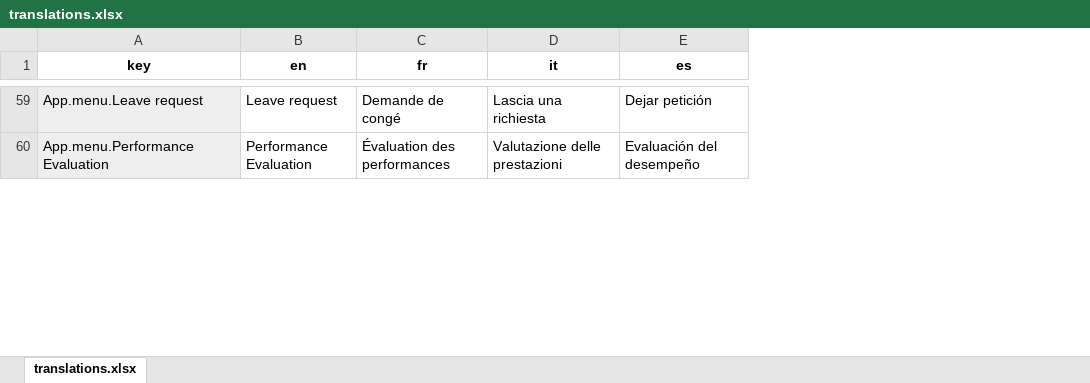
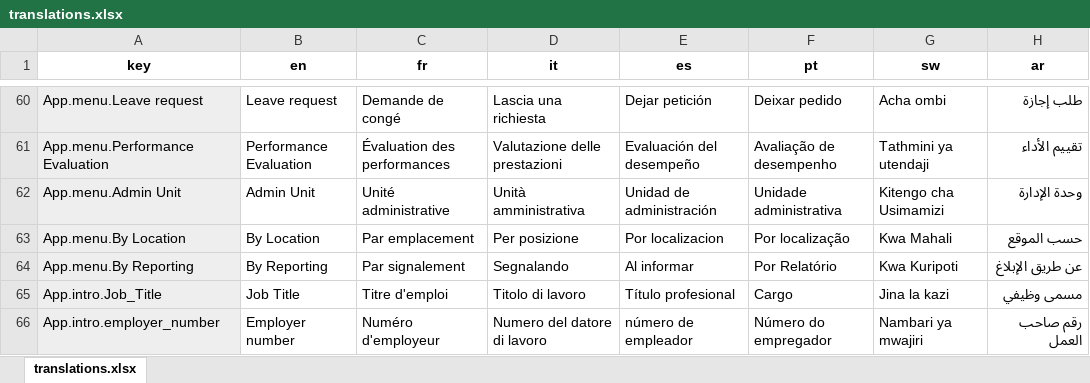
Before and after one commit to iHRIS/iHRIS, an Excel workbook: translation-script/backup/translations.xlsx, sheet translations.xlsx, drawn as a sheet; only a part is shown, gaps mark what is left out; values as stored, in another font and other column widths than the file's, no borders; conditional formats not drawn; the diff covers the shown part only; the diff names each change by its address in the sheet, - before the commit and + after, or states it on an @@ line.

```diff
--- a/translation-script/backup/translations.xlsx (sheet translations.xlsx)
+++ b/translation-script/backup/translations.xlsx (sheet translations.xlsx)
+column F (pt), rows 60-61: Deixar pedido | Avaliação de desempenho
+column G (sw), rows 60-61: Acha ombi | Tathmini ya utendaji
+column H (ar), rows 60-61: طلب إجازة | تقييم الأداء
+row 62: App.menu.Admin Unit | Admin Unit | Unité administrative | Unità amministrativa | Unidad de administración | Unidade administrativa | Kitengo cha Usimamizi | وحدة الإدارة
+row 63: App.menu.By Location | By Location | Par emplacement | Per posizione | Por localizacion | Por localização | Kwa Mahali | حسب الموقع
+row 64: App.menu.By Reporting | By Reporting | Par signalement | Segnalando | Al informar | Por Relatório | Kwa Kuripoti | عن طريق الإبلاغ
+row 65: App.intro.Job_Title | Job Title | Titre d'emploi | Titolo di lavoro | Título profesional | Cargo | Jina la kazi | مسمى وظيفي
+row 66: App.intro.employer_number | Employer number | Numéro d'employeur | Numero del datore di lavoro | número de empleador | Número do empregador | Nambari ya mwajiri | رقم صاحب العمل
```
Also changed, not shown: 34 added rows, 1 removed row and 10 edited cells elsewhere in this sheet, translation-script/output/translations.xlsx, 25 other files.
